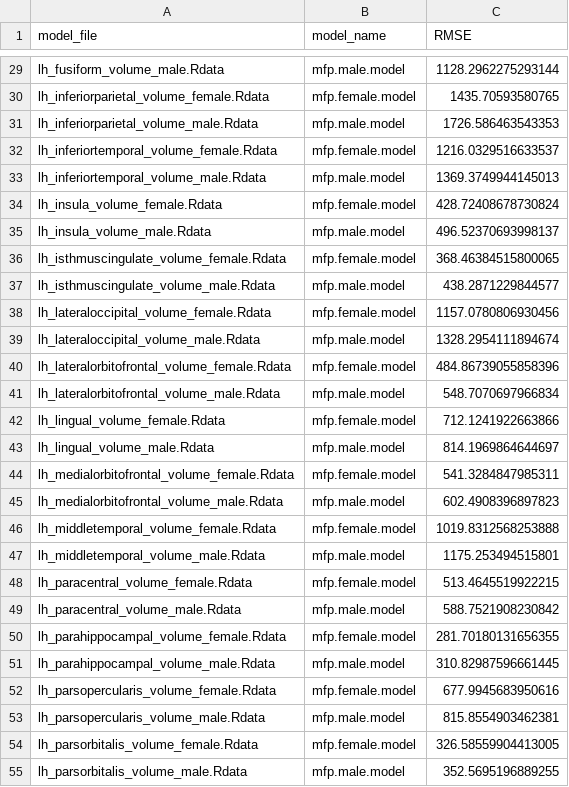
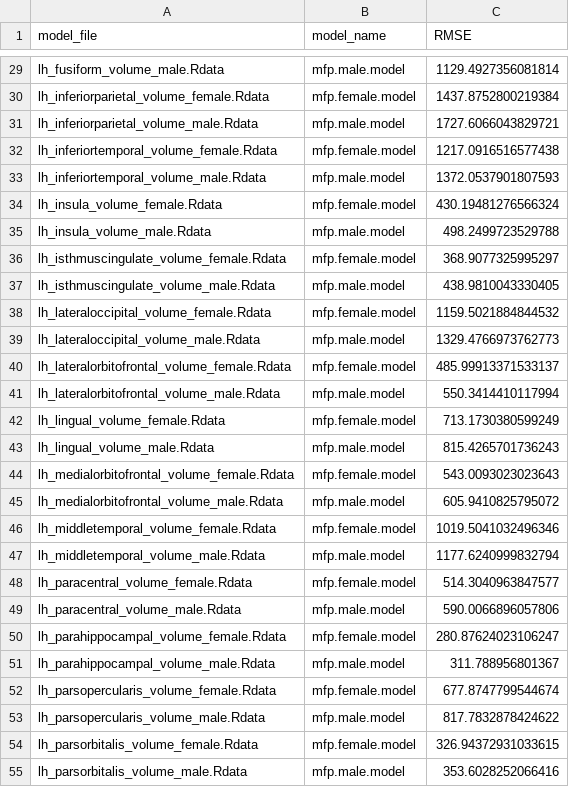
Before and after one commit to MaxKorbmacher/AsymmetryNorm, a CSV file: rmse.csv, drawn as a sheet; only a part is shown, gaps mark what is left out; the diff covers the shown part only; the diff names each change by its address in the sheet, - before the commit and + after, or states it on an @@ line.

```diff
--- a/rmse.csv
+++ b/rmse.csv
-C29 (RMSE): 1128.2962275293144
+C29 (RMSE): 1129.4927356081814
-C30 (RMSE): 1435.70593580765
+C30 (RMSE): 1437.8752800219384
-C31 (RMSE): 1726.586463543353
+C31 (RMSE): 1727.6066043829721
-C32 (RMSE): 1216.0329516633537
+C32 (RMSE): 1217.0916516577438
-C33 (RMSE): 1369.3749944145013
+C33 (RMSE): 1372.0537901807593
-C34 (RMSE): 428.72408678730824
+C34 (RMSE): 430.19481276566324
-C35 (RMSE): 496.52370693998137
+C35 (RMSE): 498.2499723529788
-C36 (RMSE): 368.46384515800065
+C36 (RMSE): 368.9077325995297
-C37 (RMSE): 438.2871229844577
+C37 (RMSE): 438.9810043330405
-C38 (RMSE): 1157.0780806930456
+C38 (RMSE): 1159.5021884844532
-C39 (RMSE): 1328.2954111894674
+C39 (RMSE): 1329.4766973762773
-C40 (RMSE): 484.86739055858396
+C40 (RMSE): 485.99913371533137
-C41 (RMSE): 548.7070697966834
+C41 (RMSE): 550.3414410117994
-C42 (RMSE): 712.1241922663866
+C42 (RMSE): 713.1730380599249
-C43 (RMSE): 814.1969864644697
+C43 (RMSE): 815.4265701736243
-C44 (RMSE): 541.3284847985311
+C44 (RMSE): 543.0093023023643
-C45 (RMSE): 602.4908396897823
+C45 (RMSE): 605.9410825795072
-C46 (RMSE): 1019.8312568253888
+C46 (RMSE): 1019.5041032496346
-C47 (RMSE): 1175.253494515801
+C47 (RMSE): 1177.6240999832794
-C48 (RMSE): 513.4645519922215
+C48 (RMSE): 514.3040963847577
-C49 (RMSE): 588.7521908230842
+C49 (RMSE): 590.0066896057806
-C50 (RMSE): 281.70180131656355
+C50 (RMSE): 280.87624023106247
-C51 (RMSE): 310.82987596661445
+C51 (RMSE): 311.788956801367
-C52 (RMSE): 677.9945683950616
+C52 (RMSE): 677.8747799544674
-C53 (RMSE): 815.8554903462381
+C53 (RMSE): 817.7832878424622
-C54 (RMSE): 326.58559904413005
+C54 (RMSE): 326.94372931033615
-C55 (RMSE): 352.5695196889255
+C55 (RMSE): 353.6028252066416
```
Also changed, not shown: 55 edited cells elsewhere in this file.
